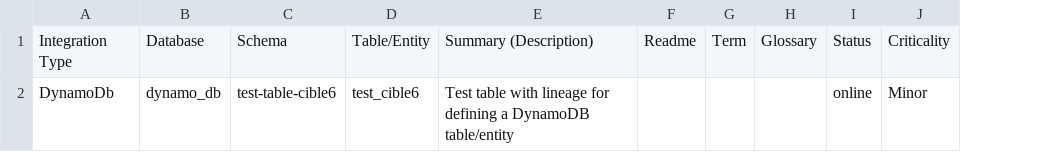
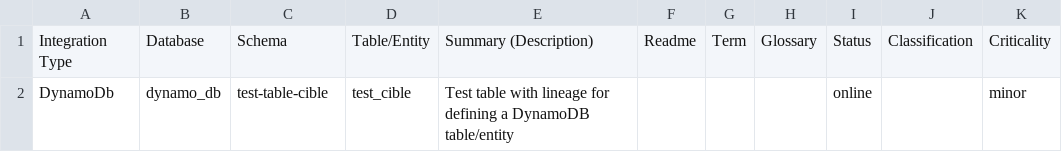
Before and after one commit to groupelacentrale/atlan-public-integration, a CSV file: docs/sample/datacatalog/manifest.csv, drawn as a sheet; addresses are those after the commit; the diff names each change by its address in the sheet, - before the commit and + after, or states it on an @@ line.

```diff
--- a/docs/sample/datacatalog/manifest.csv
+++ b/docs/sample/datacatalog/manifest.csv
+column J, row 1: Classification
-C2: test-table-cible6
+C2: test-table-cible
-D2: test_cible6
+D2: test_cible
-K2: Minor
+K2: minor
```
Also changed, not shown: docs/datacatalog/manifest.csv, docs/sample/datacatalog/dynamodb/test-table-cible.csv, 2 other files.
